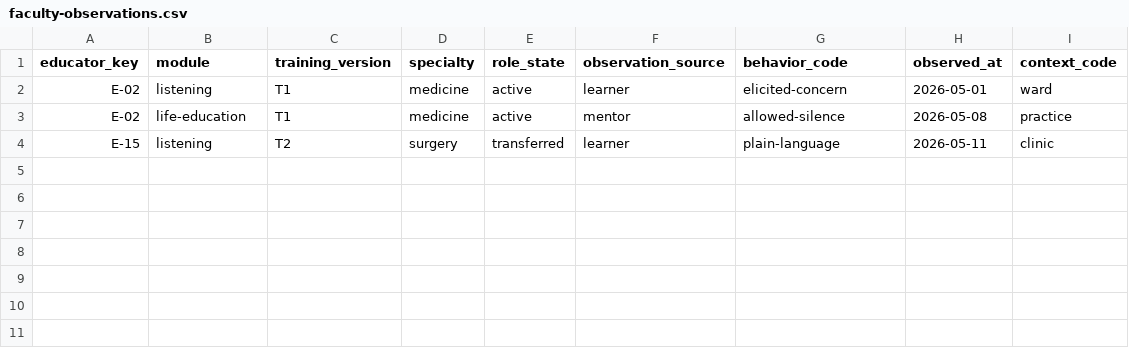
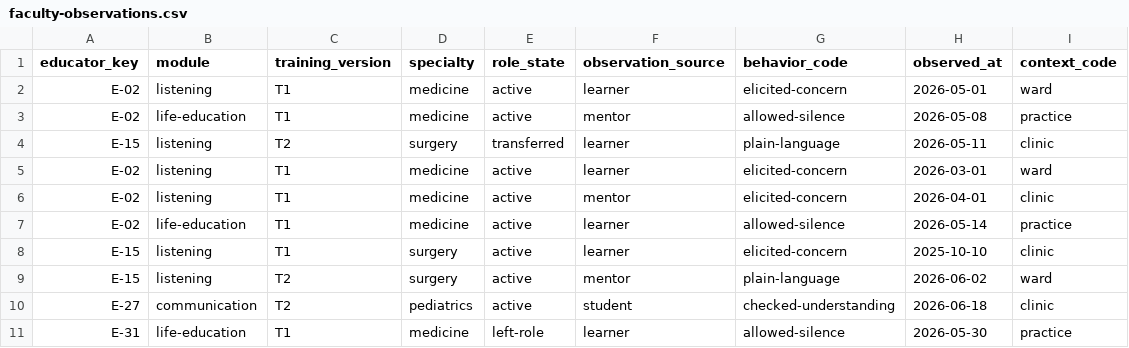
Before and after one commit to rotatinghomew/q008-faculty-development-evaluation, a CSV file: data/faculty-observations.csv, drawn as a sheet.

```diff
--- a/data/faculty-observations.csv
+++ b/data/faculty-observations.csv
@@ -4 +4,8 @@ E-02,life-education,T1,medicine,active,mentor,allowed-silence,2026-05-08,practic
 E-15,listening,T2,surgery,transferred,learner,plain-language,2026-05-11,clinic
+E-02,listening,T1,medicine,active,learner,elicited-concern,2026-03-01,ward
+E-02,listening,T1,medicine,active,mentor,elicited-concern,2026-04-01,clinic
+E-02,life-education,T1,medicine,active,learner,allowed-silence,2026-05-14,practice
+E-15,listening,T1,surgery,active,learner,elicited-concern,2025-10-10,clinic
+E-15,listening,T2,surgery,active,mentor,plain-language,2026-06-02,ward
+E-27,communication,T2,pediatrics,active,student,checked-understanding,2026-06-18,clinic
+E-31,life-education,T1,medicine,left-role,learner,allowed-silence,2026-05-30,practice
```
Also changed, not shown: 1 other file.
